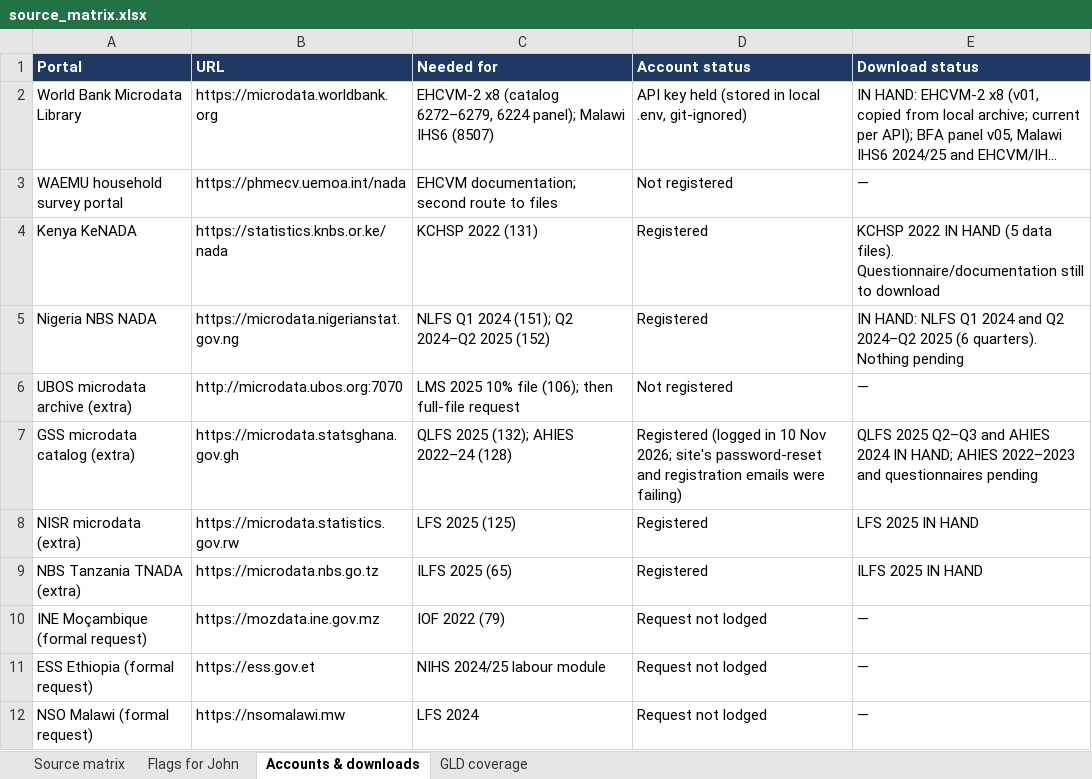
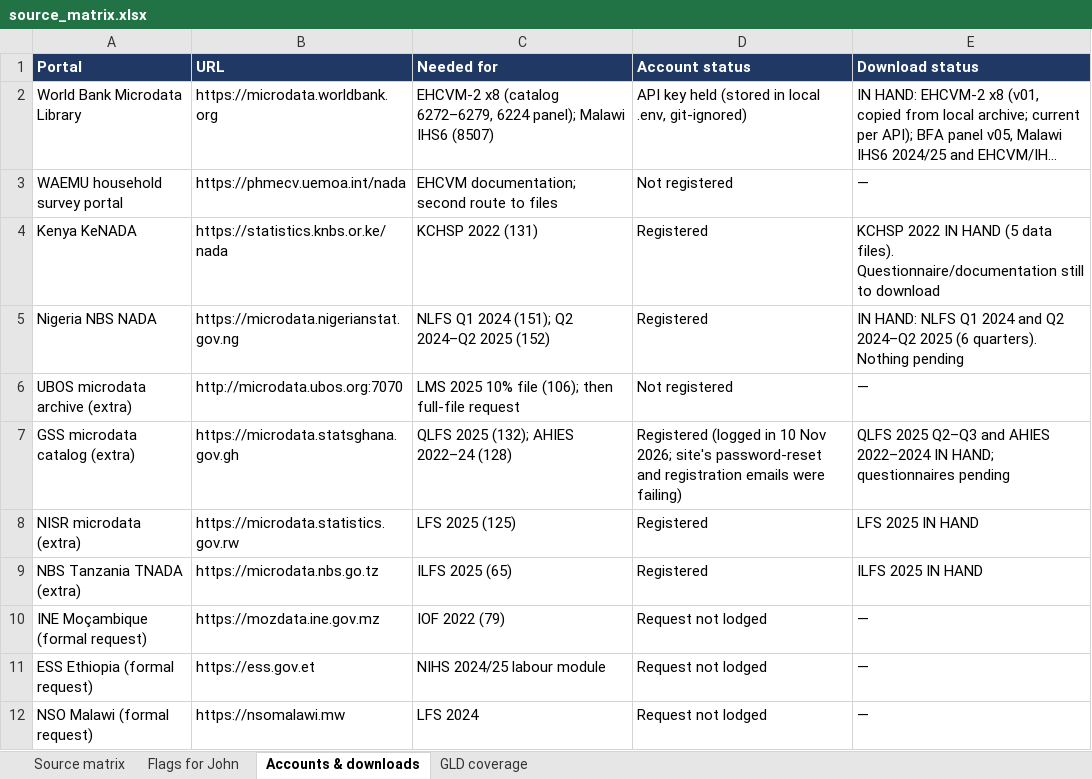
Before and after one commit to Abson-dev/mcf-agrifood-scenarios-study, an Excel workbook: registers/source_matrix.xlsx, sheet Accounts & downloads, drawn as a sheet; long unchanged cells end in …; values as stored, in another font and other column widths than the file's, no borders; the diff names each change by its address in the sheet, - before the commit and + after, or states it on an @@ line.

```diff
--- a/registers/source_matrix.xlsx (sheet Accounts & downloads)
+++ b/registers/source_matrix.xlsx (sheet Accounts & downloads)
-E7 (Download status): …and AHIES 2024 IN HAND; AHIES 2022–2023 and questionnaires pending
+E7 (Download status): …and AHIES 2022–2024 IN HAND; questionnaires pending
```
Also changed, not shown: sheet Source matrix, sheet Flags for John, 6 other files.
